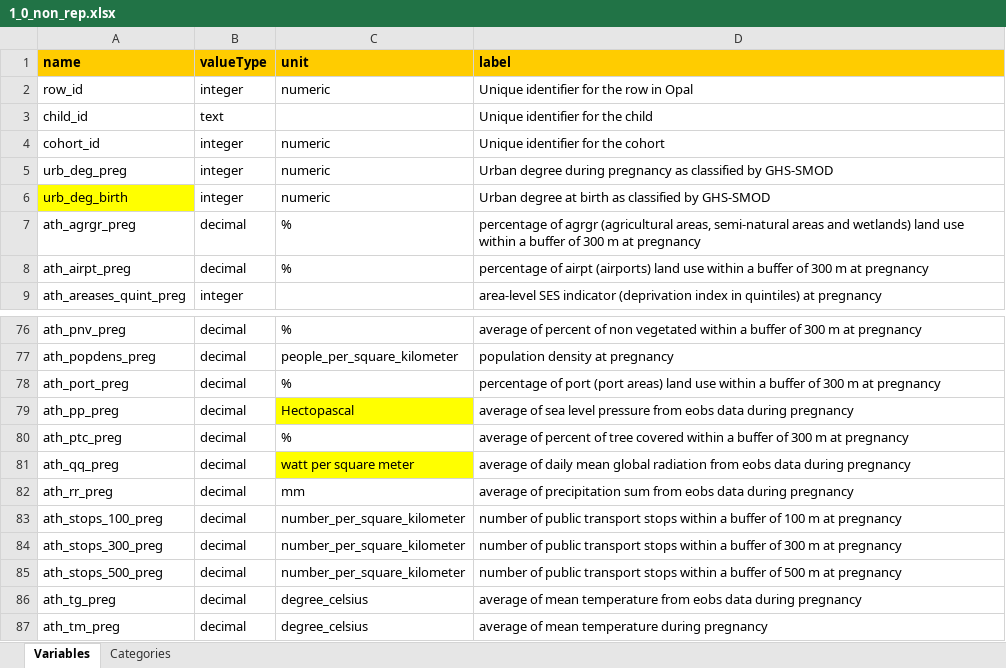
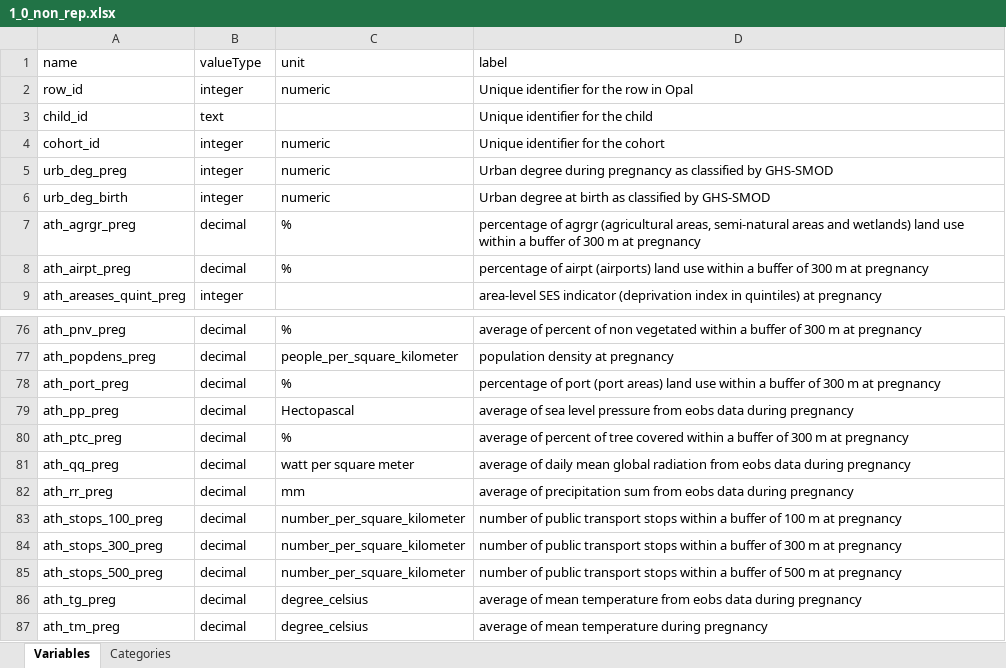
Before and after one commit to lifecycle-project/ds-dictionaries, an Excel workbook: dictionaries/urban_ath/1_0/1_0_non_rep.xlsx, sheet Variables, drawn as a sheet; only a part is shown, gaps mark what is left out; values as stored, in another font and other column widths than the file's, no borders; the diff names each change by its address in the sheet, - before the commit and + after, or states it on an @@ line.

```diff
--- a/dictionaries/urban_ath/1_0/1_0_non_rep.xlsx (sheet Variables)
+++ b/dictionaries/urban_ath/1_0/1_0_non_rep.xlsx (sheet Variables)
@@ A1:D1 fill: #FFCC00 → none, bold: on → off @@
-A6 fill: #FFFF00
+A6 fill: none
-C79 fill: #FFFF00
+C79 fill: none
-C81 fill: #FFFF00
+C81 fill: none
```
Also changed, not shown: sheet Categories, dictionaries/urban_ath/1_0/1_0_trimester_rep.xlsx, dictionaries/urban_ath/1_0/1_0_yearly_rep.xlsx.
